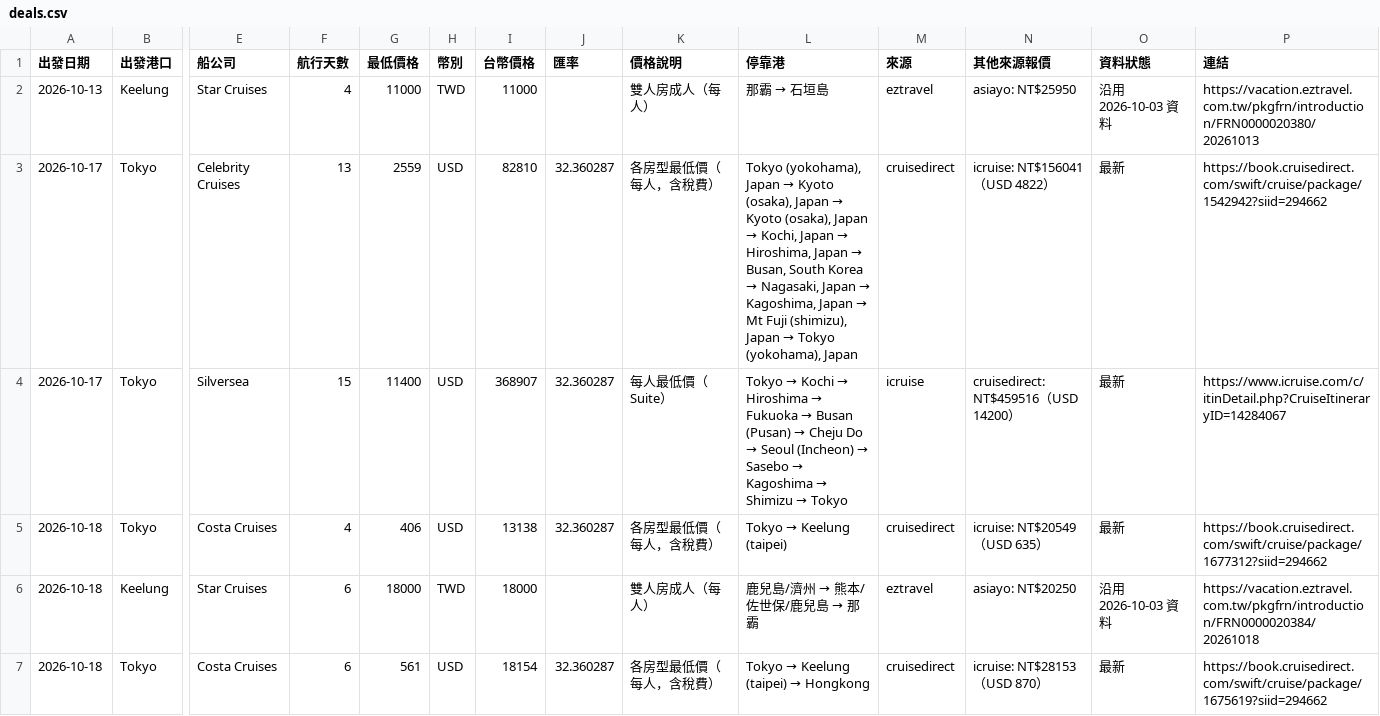
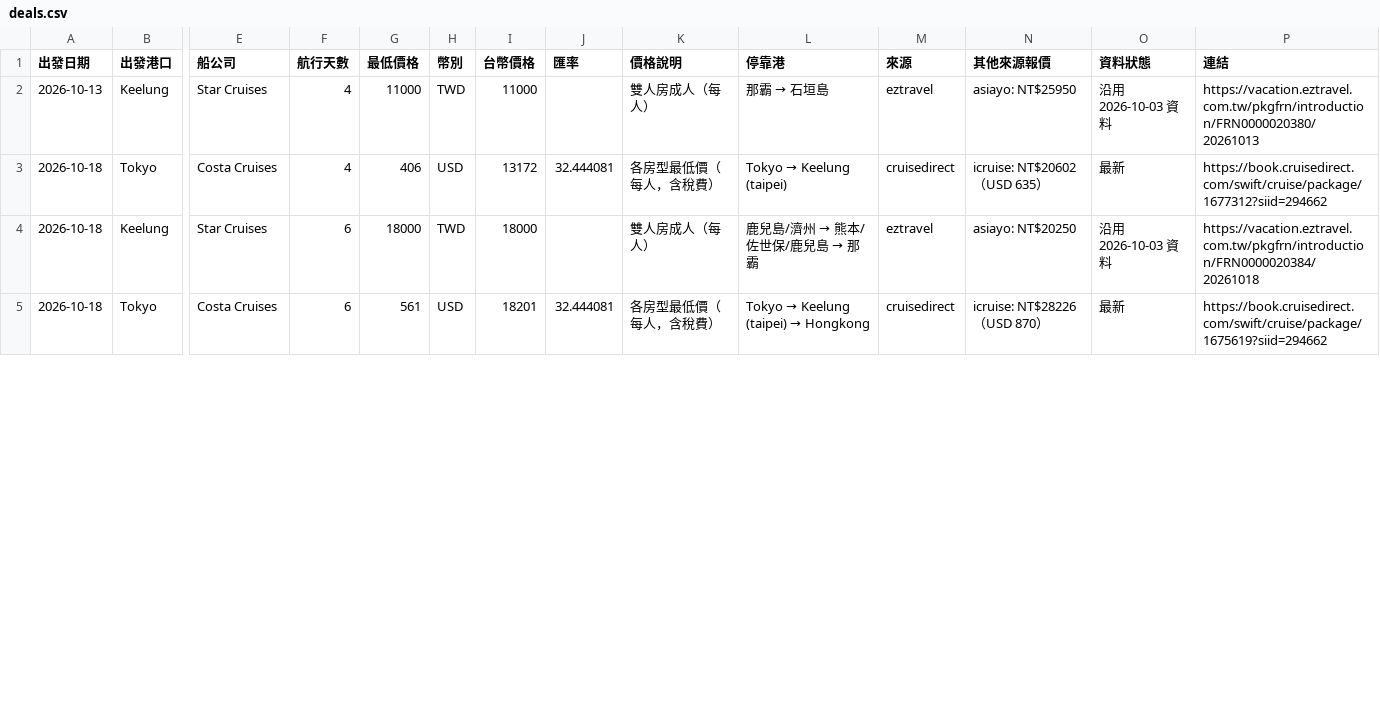
Before and after one commit to paladinlin1/cruise-deals, a CSV file: data/deals.csv, drawn as a sheet; only a part is shown, gaps mark what is left out; removed rows and columns are numbered as before the commit, all else as after; rows hold the shown columns only; the diff covers the shown part only; the diff names each change by its address in the sheet, - before the commit and + after, or states it on an @@ line.

```diff
--- a/data/deals.csv
+++ b/data/deals.csv
-row 3: 2026-10-17 | Tokyo | Celebrity Cruises | 13 | 2559 | USD | 82810 | 32.360287 | 各房型最低價（每人，含稅費） | Tokyo (yokohama), Japan → Kyoto (osaka), Japan → Kyoto (osaka), Japan → Kochi, Japan → Hiroshima, Japan → Busan, South Korea → Nagasaki, Japan → Kagoshima, Japan → Mt Fuji (shimizu), Japan → Tokyo (yokohama), Japan | cruisedirect | icruise: NT$156041（USD 4822） | 最新 | https://book.cruisedirect.com/swift/cruise/package/1542942?siid=294662
-row 4: 2026-10-17 | Tokyo | Silversea | 15 | 11400 | USD | 368907 | 32.360287 | 每人最低價（Suite） | Tokyo → Kochi → Hiroshima → Fukuoka → Busan (Pusan) → Cheju Do → Seoul (Incheon) → Sasebo → Kagoshima → Shimizu → Tokyo | icruise | cruisedirect: NT$459516（USD 14200） | 最新 | https://www.icruise.com/c/itinDetail.php?CruiseItineraryID=14284067
-I3 (台幣價格): 13138
+I3 (台幣價格): 13172
-J3 (匯率): 32.360287
+J3 (匯率): 32.444081
-N3 (其他來源報價): icruise: NT$20549（USD 635）
+N3 (其他來源報價): icruise: NT$20602（USD 635）
-I5 (台幣價格): 18154
+I5 (台幣價格): 18201
-J5 (匯率): 32.360287
+J5 (匯率): 32.444081
-N5 (其他來源報價): icruise: NT$28153（USD 870）
+N5 (其他來源報價): icruise: NT$28226（USD 870）
```
Also changed, not shown: 1 added row, 1 removed row and 126 edited cells elsewhere in this file, 3 other files.
